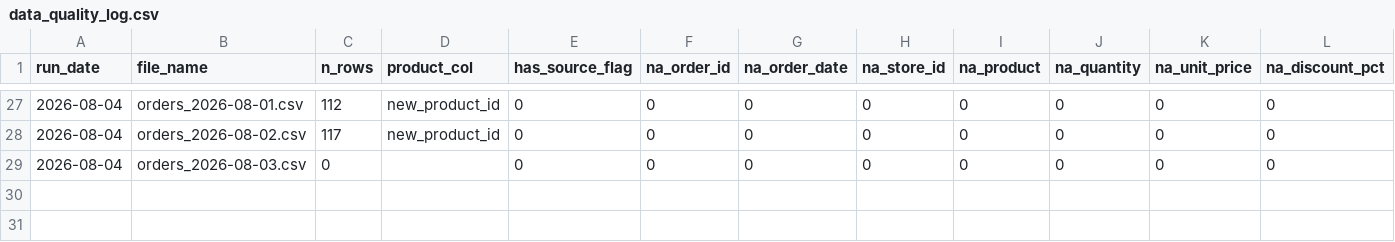
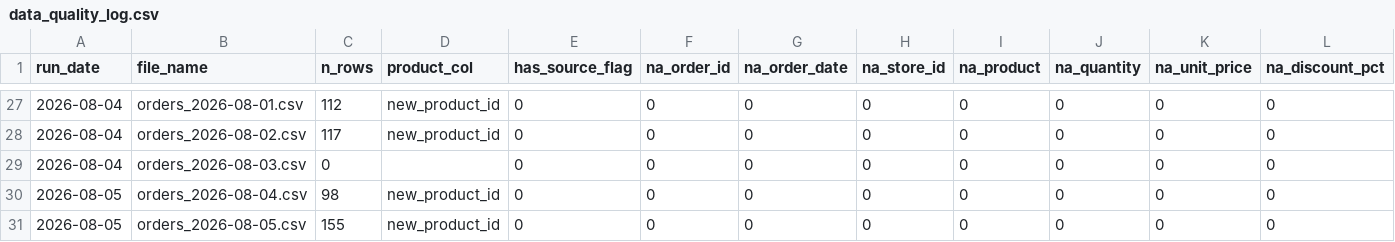
Before and after one commit to AkyuzBurhan/rocky-top-data-pipeline, a CSV file: data/data_quality_log.csv, drawn as a sheet; only a part is shown, gaps mark what is left out; rows hold the shown columns only; the diff names each change by its address in the sheet, - before the commit and + after, or states it on an @@ line.

Commit message:
pipeline, updated weather, daily_sales

```diff
--- a/data/data_quality_log.csv
+++ b/data/data_quality_log.csv
+row 30: 2026-08-05 | orders_2026-08-04.csv | 98 | new_product_id | 0 | 0 | 0 | 0 | 0 | 0 | 0 | 0
+row 31: 2026-08-05 | orders_2026-08-05.csv | 155 | new_product_id | 0 | 0 | 0 | 0 | 0 | 0 | 0 | 0
```
Also changed, not shown: 22 other files.
